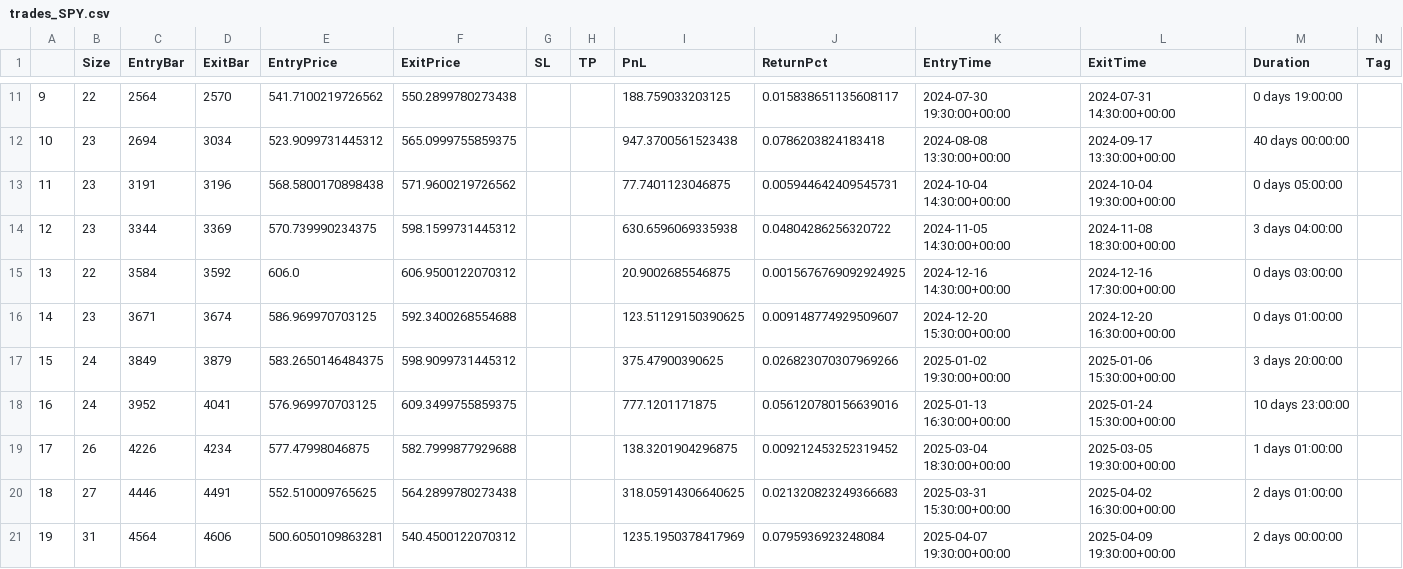
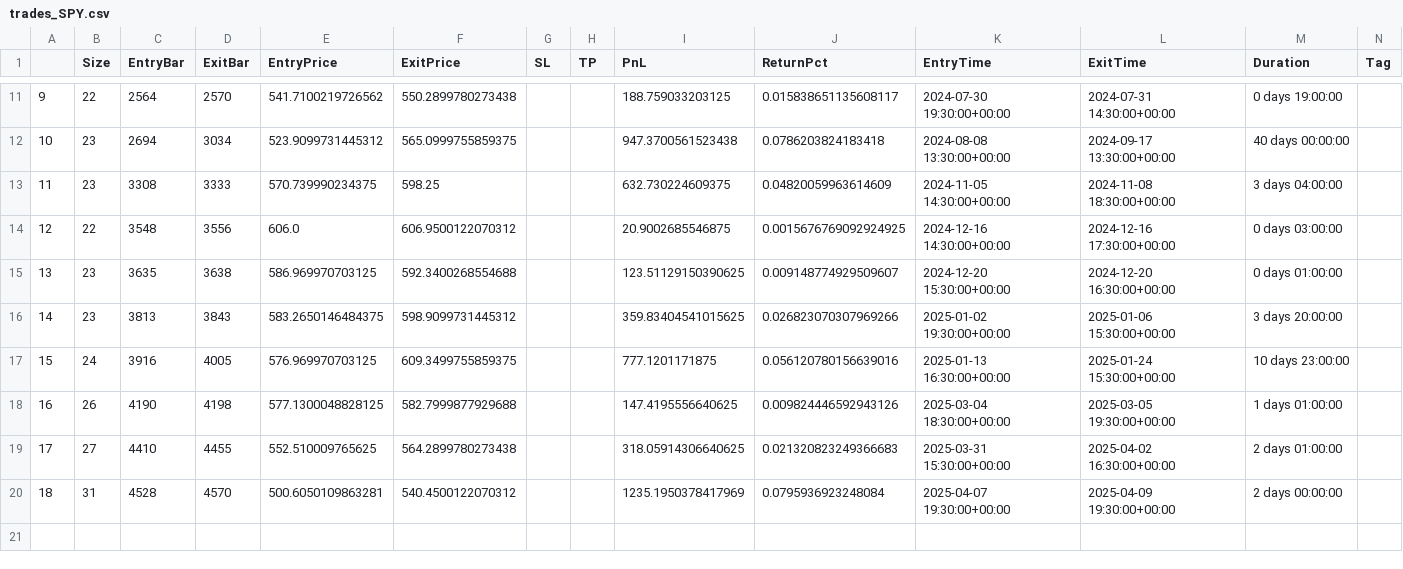
Before and after one commit to LinderCa/Notebooks_Trading, a CSV file: notebooks/data/backtesting/trades_SPY.csv, drawn as a sheet; only a part is shown, gaps mark what is left out; removed rows and columns are numbered as before the commit, all else as after; rows hold the shown columns only; the diff names each change by its address in the sheet, - before the commit and + after, or states it on an @@ line.

Commit message:
Actualizar resultados del notebook

```diff
--- a/notebooks/data/backtesting/trades_SPY.csv
+++ b/notebooks/data/backtesting/trades_SPY.csv
-row 13: 11 | 23 | 3191 | 3196 | 568.5800170898438 | 571.9600219726562 |  |  | 77.7401123046875 | 0.005944642409545731 | 2024-10-04 14:30:00+00:00 | 2024-10-04 19:30:00+00:00 | 0 days 05:00:00
@@ column A renumbered from row 13 down @@
-C13 (EntryBar): 3344
+C13 (EntryBar): 3308
-D13 (ExitBar): 3369
+D13 (ExitBar): 3333
-F13 (ExitPrice): 598.1599731445312
+F13 (ExitPrice): 598.25
-I13 (PnL): 630.6596069335938
+I13 (PnL): 632.730224609375
-J13 (ReturnPct): 0.04804286256320722
+J13 (ReturnPct): 0.04820059963614609
-C14 (EntryBar): 3584
+C14 (EntryBar): 3548
-D14 (ExitBar): 3592
+D14 (ExitBar): 3556
-C15 (EntryBar): 3671
+C15 (EntryBar): 3635
-D15 (ExitBar): 3674
+D15 (ExitBar): 3638
-B16 (Size): 24
+B16 (Size): 23
-C16 (EntryBar): 3849
+C16 (EntryBar): 3813
-D16 (ExitBar): 3879
+D16 (ExitBar): 3843
-I16 (PnL): 375.47900390625
+I16 (PnL): 359.83404541015625
-C17 (EntryBar): 3952
+C17 (EntryBar): 3916
-D17 (ExitBar): 4041
+D17 (ExitBar): 4005
-C18 (EntryBar): 4226
+C18 (EntryBar): 4190
-D18 (ExitBar): 4234
+D18 (ExitBar): 4198
-E18 (EntryPrice): 577.47998046875
+E18 (EntryPrice): 577.1300048828125
-I18 (PnL): 138.3201904296875
+I18 (PnL): 147.4195556640625
-J18 (ReturnPct): 0.009212453252319452
+J18 (ReturnPct): 0.009824446592943126
-C19 (EntryBar): 4446
+C19 (EntryBar): 4410
-D19 (ExitBar): 4491
+D19 (ExitBar): 4455
-C20 (EntryBar): 4564
+C20 (EntryBar): 4528
-D20 (ExitBar): 4606
+D20 (ExitBar): 4570
```
Also changed, not shown: notebooks/data/backtesting/result.csv, notebooks/data/backtesting/trades_META.csv, 4 other files.
